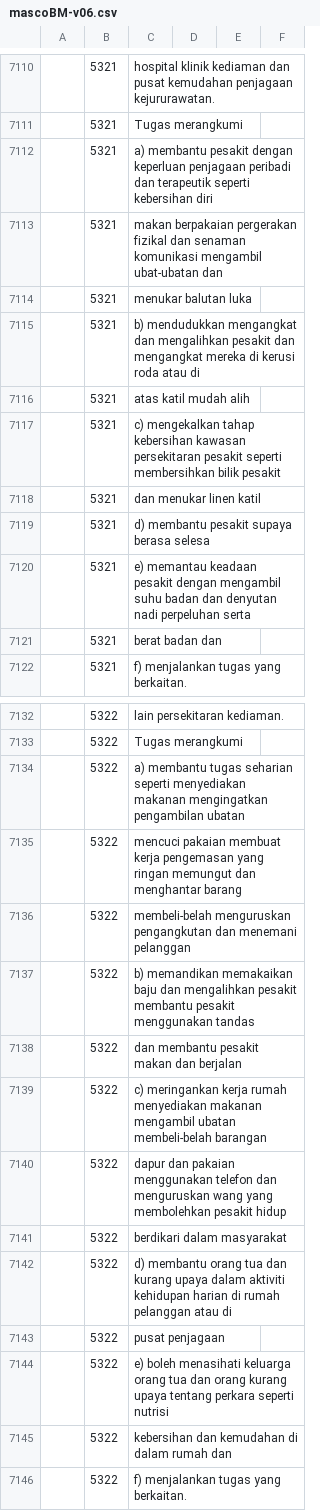
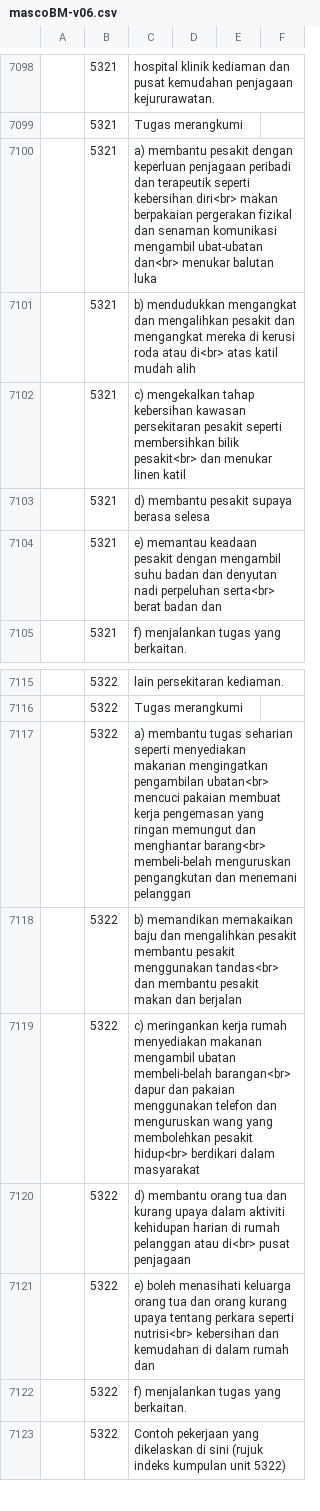
Before and after one commit to amin007/v2, a CSV file: sumber/fail/rujukan/csv/mascoBM-v06.csv, drawn as a sheet; only a part is shown, gaps mark what is left out; the shorter side is filled out with more unchanged rows; the diff covers the shown part only.

Commit message:
susun semua data dari A-Z. Nilai medan merentasi lebih dari baris. Kemungkinan ada newline tidak sengaja dalam data. Nilai tidak dikepung dengan tanda petikan

```diff
--- a/sumber/fail/rujukan/csv/mascoBM-v06.csv
+++ b/sumber/fail/rujukan/csv/mascoBM-v06.csv
@@ -7111,12 +7099,7 @@
 "";"5321";"Tugas merangkumi"
-"";"5321";"a) membantu pesakit dengan keperluan penjagaan peribadi dan terapeutik seperti kebersihan diri"
-"";"5321";"makan berpakaian pergerakan fizikal dan senaman komunikasi mengambil ubat-ubatan dan"
-"";"5321";"menukar balutan luka"
-"";"5321";"b) mendudukkan mengangkat dan mengalihkan pesakit dan mengangkat mereka di kerusi roda atau di"
-"";"5321";"atas katil mudah alih"
-"";"5321";"c) mengekalkan tahap kebersihan kawasan persekitaran pesakit seperti membersihkan bilik pesakit"
-"";"5321";"dan menukar linen katil"
+"";"5321";"a) membantu pesakit dengan keperluan penjagaan peribadi dan terapeutik seperti kebersihan diri<br> makan berpakaian pergerakan fizikal dan senaman komunikasi mengambil ubat-ubatan dan<br> menukar balutan luka"
+"";"5321";"b) mendudukkan mengangkat dan mengalihkan pesakit dan mengangkat mereka di kerusi roda atau di<br> atas katil mudah alih"
+"";"5321";"c) mengekalkan tahap kebersihan kawasan persekitaran pesakit seperti membersihkan bilik pesakit<br> dan menukar linen katil"
 "";"5321";"d) membantu pesakit supaya berasa selesa"
-"";"5321";"e) memantau keadaan pesakit dengan mengambil suhu badan dan denyutan nadi perpeluhan serta"
-"";"5321";"berat badan dan"
+"";"5321";"e) memantau keadaan pesakit dengan mengambil suhu badan dan denyutan nadi perpeluhan serta<br> berat badan dan"
 "";"5321";"f) menjalankan tugas yang berkaitan."
@@ -7133,14 +7116,7 @@
 "";"5322";"Tugas merangkumi"
-"";"5322";"a) membantu tugas seharian seperti menyediakan makanan mengingatkan pengambilan ubatan"
-"";"5322";"mencuci pakaian membuat kerja pengemasan yang ringan memungut dan menghantar barang"
-"";"5322";"membeli-belah menguruskan pengangkutan dan menemani pelanggan"
-"";"5322";"b) memandikan memakaikan baju dan mengalihkan pesakit membantu pesakit menggunakan tandas"
-"";"5322";"dan membantu pesakit makan dan berjalan"
-"";"5322";"c) meringankan kerja rumah menyediakan makanan mengambil ubatan membeli-belah barangan"
-"";"5322";"dapur dan pakaian menggunakan telefon dan menguruskan wang yang membolehkan pesakit hidup"
-"";"5322";"berdikari dalam masyarakat"
-"";"5322";"d) membantu orang tua dan kurang upaya dalam aktiviti kehidupan harian di rumah pelanggan atau di"
-"";"5322";"pusat penjagaan"
-"";"5322";"e) boleh menasihati keluarga orang tua dan orang kurang upaya tentang perkara seperti nutrisi"
-"";"5322";"kebersihan dan kemudahan di dalam rumah dan"
+"";"5322";"a) membantu tugas seharian seperti menyediakan makanan mengingatkan pengambilan ubatan<br> mencuci pakaian membuat kerja pengemasan yang ringan memungut dan menghantar barang<br> membeli-belah menguruskan pengangkutan dan menemani pelanggan"
+"";"5322";"b) memandikan memakaikan baju dan mengalihkan pesakit membantu pesakit menggunakan tandas<br> dan membantu pesakit makan dan berjalan"
+"";"5322";"c) meringankan kerja rumah menyediakan makanan mengambil ubatan membeli-belah barangan<br> dapur dan pakaian menggunakan telefon dan menguruskan wang yang membolehkan pesakit hidup<br> berdikari dalam masyarakat"
+"";"5322";"d) membantu orang tua dan kurang upaya dalam aktiviti kehidupan harian di rumah pelanggan atau di<br> pusat penjagaan"
+"";"5322";"e) boleh menasihati keluarga orang tua dan orang kurang upaya tentang perkara seperti nutrisi<br> kebersihan dan kemudahan di dalam rumah dan"
 "";"5322";"f) menjalankan tugas yang berkaitan."
```
Also changed, not shown: 3 added rows, 16 removed rows and 48 edited cells elsewhere in this file.
